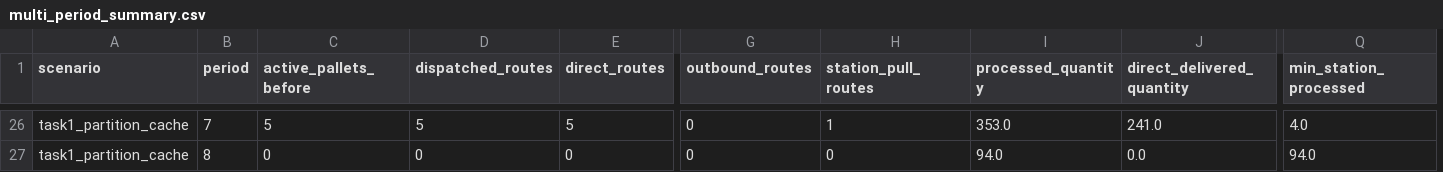
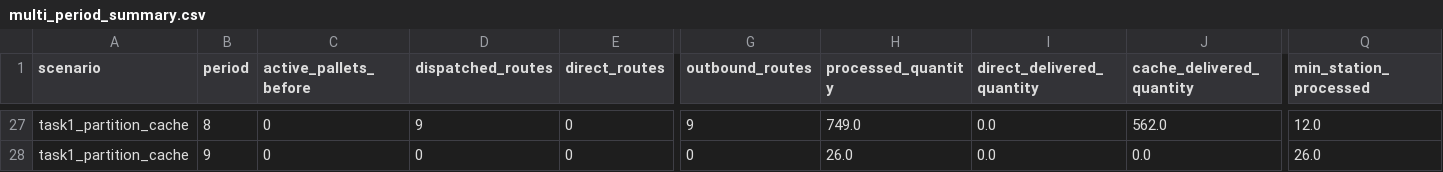
Before and after one commit to xiangjun2003/agv-warehouse-textbook-optimization, a CSV file: results/multi_period_summary.csv, drawn as a sheet; only a part is shown, gaps mark what is left out; removed rows and columns are numbered as before the commit, all else as after; the diff covers the shown part only; the diff names each change by its address in the sheet, - before the commit and + after, or states it on an @@ line.

```diff
--- a/results/multi_period_summary.csv
+++ b/results/multi_period_summary.csv
-column H (station_pull_routes), rows 26-27: 1 | 0
+column J (cache_delivered_quantity), rows 27-28: 562.0 | 0.0
-B27 (period): 7
+B27 (period): 8
-C27 (active_pallets_before): 5
+C27 (active_pallets_before): 0
-D27 (dispatched_routes): 5
+D27 (dispatched_routes): 9
-E27 (direct_routes): 5
+E27 (direct_routes): 0
-G27 (outbound_routes): 0
+G27 (outbound_routes): 9
-H27 (processed_quantity): 353.0
+H27 (processed_quantity): 749.0
-I27 (direct_delivered_quantity): 241.0
+I27 (direct_delivered_quantity): 0.0
-Q27 (min_station_processed): 4.0
+Q27 (min_station_processed): 12.0
-B28 (period): 8
+B28 (period): 9
-H28 (processed_quantity): 94.0
+H28 (processed_quantity): 26.0
-Q28 (min_station_processed): 94.0
+Q28 (min_station_processed): 26.0
```
Also changed, not shown: 1 added row and 87 edited cells elsewhere in this file, results/cache_inventory.csv, results/multi_period_comparison.csv, 7 other files.
